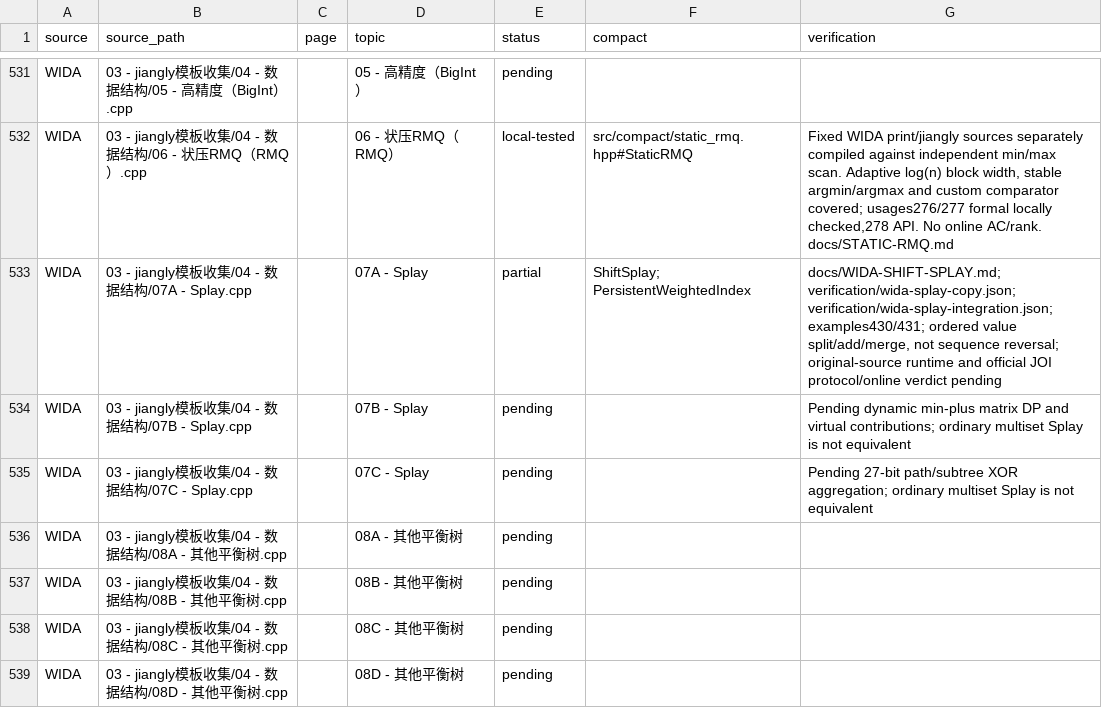
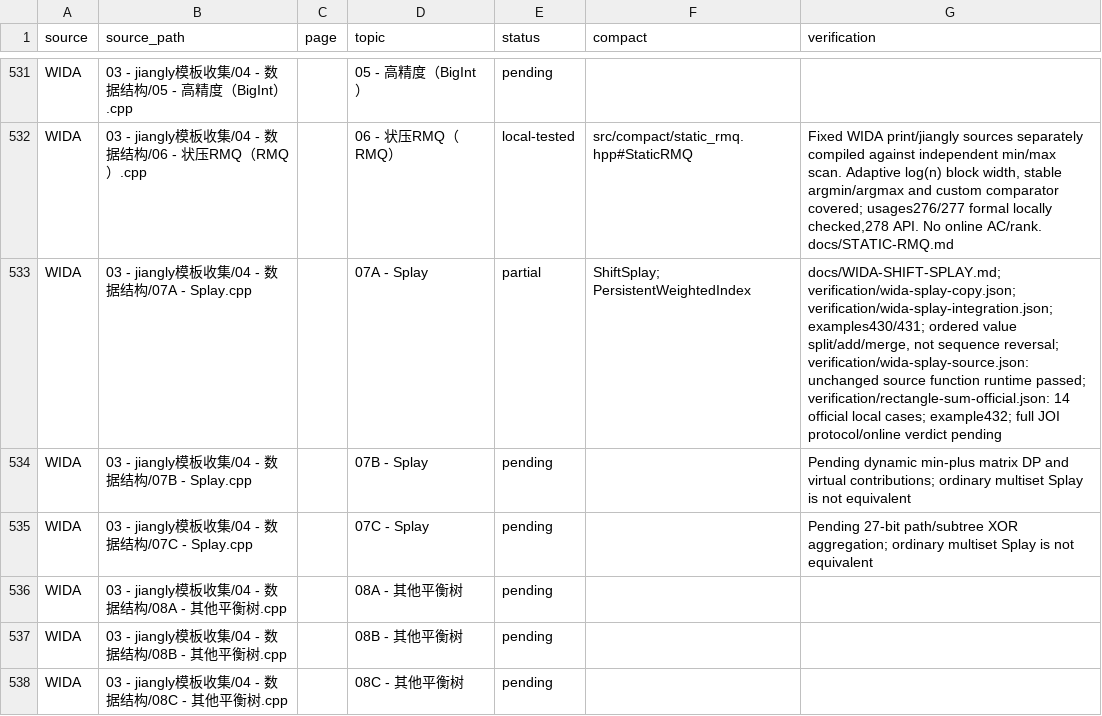
Before and after one commit to gsh20040816/CPCtemplate, a CSV file: docs/coverage.csv, drawn as a sheet; only a part is shown, gaps mark what is left out; the shorter side is filled out with more unchanged rows.

Commit message:
Verify WIDA Splay source and add persistent rectangle sum usage

```diff
--- a/docs/coverage.csv
+++ b/docs/coverage.csv
@@ -532,3 +532,3 @@ WIDA,03 - jiangly模板收集/04 - 数据结构/05 - 高精度（BigInt）.cpp,,
 WIDA,03 - jiangly模板收集/04 - 数据结构/06 - 状压RMQ（RMQ）.cpp,,06 - 状压RMQ（RMQ）,local-tested,src/compact/static_rmq.hpp#StaticRMQ,"Fixed WIDA print/jiangly sources separately compiled against independent min/max scan. Adaptive log(n) block width, stable argmin/argmax and custom comparator covered; usages276/277 formal locally checked,278 API. No online AC/rank. docs/STATIC-RMQ.md"
-WIDA,03 - jiangly模板收集/04 - 数据结构/07A - Splay.cpp,,07A - Splay,partial,ShiftSplay; PersistentWeightedIndex,"docs/WIDA-SHIFT-SPLAY.md; verification/wida-splay-copy.json; verification/wida-splay-integration.json; examples430/431; ordered value split/add/merge, not sequence reversal; original-source runtime and official JOI protocol/online verdict pending"
+WIDA,03 - jiangly模板收集/04 - 数据结构/07A - Splay.cpp,,07A - Splay,partial,ShiftSplay; PersistentWeightedIndex,"docs/WIDA-SHIFT-SPLAY.md; verification/wida-splay-copy.json; verification/wida-splay-integration.json; examples430/431; ordered value split/add/merge, not sequence reversal; verification/wida-splay-source.json: unchanged source function runtime passed; verification/rectangle-sum-official.json: 14 official local cases; example432; full JOI protocol/online verdict pending"
 WIDA,03 - jiangly模板收集/04 - 数据结构/07B - Splay.cpp,,07B - Splay,pending,,Pending dynamic min-plus matrix DP and virtual contributions; ordinary multiset Splay is not equivalent
```
Also changed, not shown: 26 other files.
